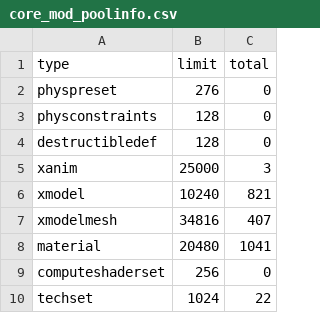
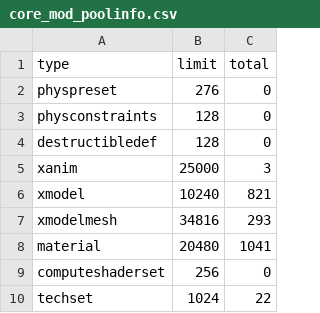
Before and after one commit to Loyalists/gflt7, a CSV file: mods/gfl/zone_source/all/assetinfo/core_mod_poolinfo.csv, drawn as a sheet; only a part is shown.

```diff
--- a/mods/gfl/zone_source/all/assetinfo/core_mod_poolinfo.csv
+++ b/mods/gfl/zone_source/all/assetinfo/core_mod_poolinfo.csv
@@ -6,3 +6,3 @@ xanim,25000,3
 xmodel,10240,821
-xmodelmesh,34816,407
+xmodelmesh,34816,293
 material,20480,1041
```
Also changed, not shown: mods/gfl/zone_source/all/assetlist/core_mod.csv, 34 other files.
